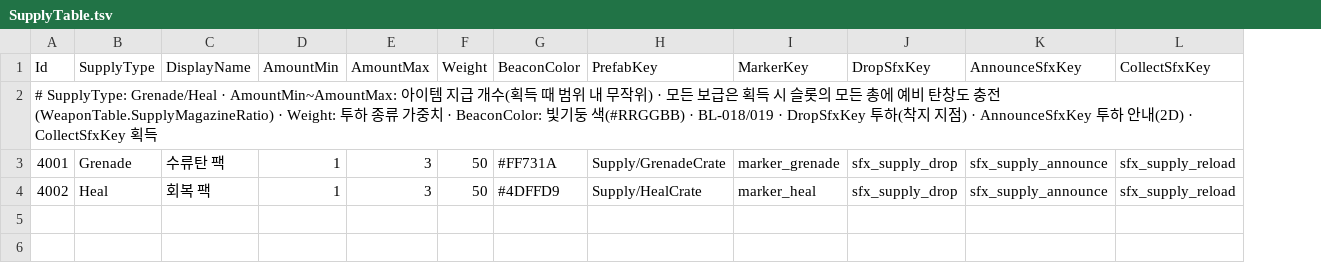
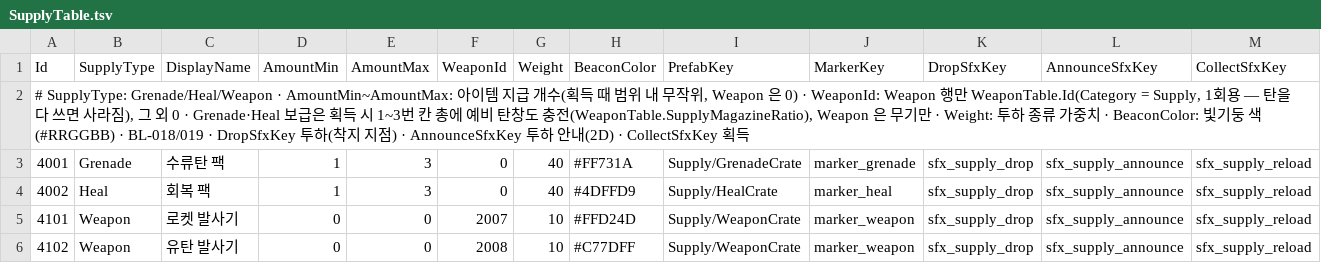
Before and after one commit to KooHoo-Dev/3rd_3D_1-3D-Project-team_even, a TSV file: Assets/StreamingAssets/Tables/SupplyTable.tsv, drawn as a sheet; addresses are those after the commit; the diff names each change by its address in the sheet, - before the commit and + after, or states it on an @@ line.

```diff
--- a/Assets/StreamingAssets/Tables/SupplyTable.tsv
+++ b/Assets/StreamingAssets/Tables/SupplyTable.tsv
+column F (WeaponId), rows 3-4: 0 | 0
-A2 (Id): # SupplyType: Grenade/Heal · AmountMin~AmountMax: 아이템 지급 개수(획득 때 범위 내 무작위) · 모든 보급은 획득 시 슬롯의 모든 총에 예비 탄창도 충전(WeaponTable.SupplyMagazineRatio) · Weight:…
+A2 (Id): # SupplyType: Grenade/Heal/Weapon · AmountMin~AmountMax: 아이템 지급 개수(획득 때 범위 내 무작위, Weapon 은 0) · WeaponId: Weapon 행만 WeaponTable.Id(Category = Supply, 1회용 — 탄을 다 쓰면 사라짐), 그 외 0 · Grenade·Heal 보급은 획득 시 1~3번 칸 총에 예비 탄창도 충전(WeaponTable.SupplyMagazineRatio), Weapon 은 무기만 · Weight:…
-G3:G4 (Weight): 50
+G3:G4 (Weight): 40
+row 5: 4101 | Weapon | 로켓 발사기 | 0 | 0 | 2007 | 10 | #FFD24D | Supply/WeaponCrate | marker_weapon | sfx_supply_drop | sfx_supply_announce | sfx_supply_reload
+row 6: 4102 | Weapon | 유탄 발사기 | 0 | 0 | 2008 | 10 | #C77DFF | Supply/WeaponCrate | marker_weapon | sfx_supply_drop | sfx_supply_announce | sfx_supply_reload
```
Also changed, not shown: Assets/StreamingAssets/Tables/ConfigTable.tsv, 16 other files.
